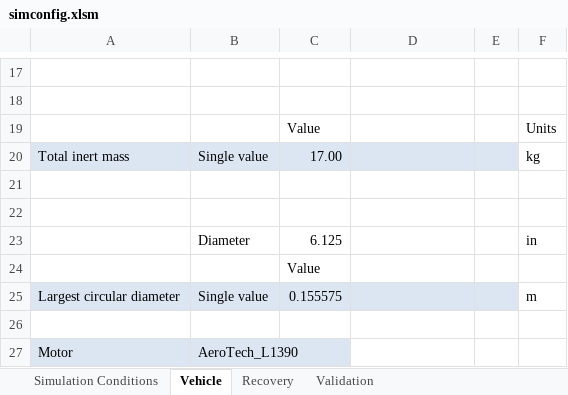
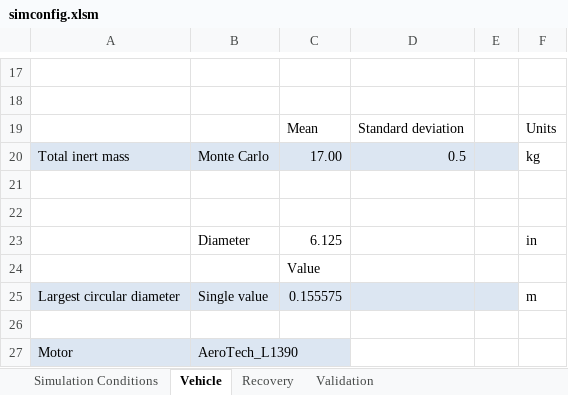
Before and after one commit to UAH-CRW/Simulation, an Excel workbook: simconfig.xlsm, sheet Vehicle, drawn as a sheet; only a part is shown, gaps mark what is left out; values as stored, in another font and other column widths than the file's, no borders; removed rows and columns are numbered as before the commit, all else as after; the diff names each change by its address in the sheet, - before the commit and + after, or states it on an @@ line.

Commit message:
Fixed Monte Carlo mode

```diff
--- a/simconfig.xlsm (sheet Vehicle)
+++ b/simconfig.xlsm (sheet Vehicle)
-row 19:  |  | Value |  |  | Units
+row 19:  |  | Mean | Standard deviation |  | Units
-B20: Single value
+B20: Monte Carlo
-D20: (empty)
+D20: 0.5
```
Also changed, not shown: 5 other files.
